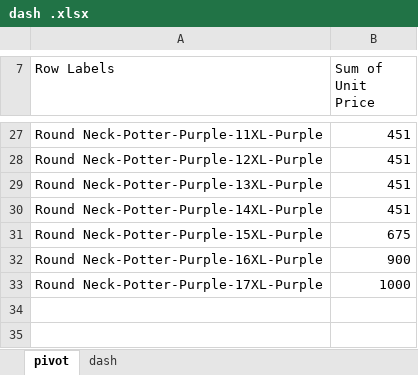
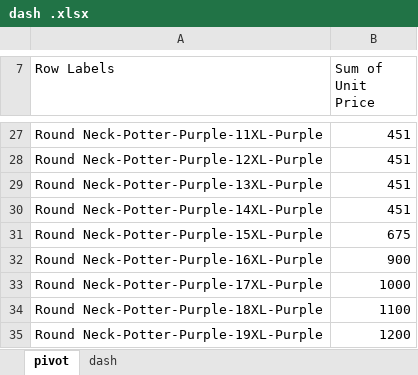
Before and after one commit to sanjaynew/Donovan, an Excel workbook: dash .xlsx, sheet pivot, drawn as a sheet; only a part is shown, gaps mark what is left out; values as stored, in another font and other column widths than the file's, no borders; the diff names each change by its address in the sheet, - before the commit and + after, or states it on an @@ line.

Commit message:
Update dash .xlsx

```diff
--- a/dash .xlsx (sheet pivot)
+++ b/dash .xlsx (sheet pivot)
+row 34: Round Neck-Potter-Purple-18XL-Purple | 1100
+row 35: Round Neck-Potter-Purple-19XL-Purple | 1200
```
Also changed, not shown: charts or pictures.
